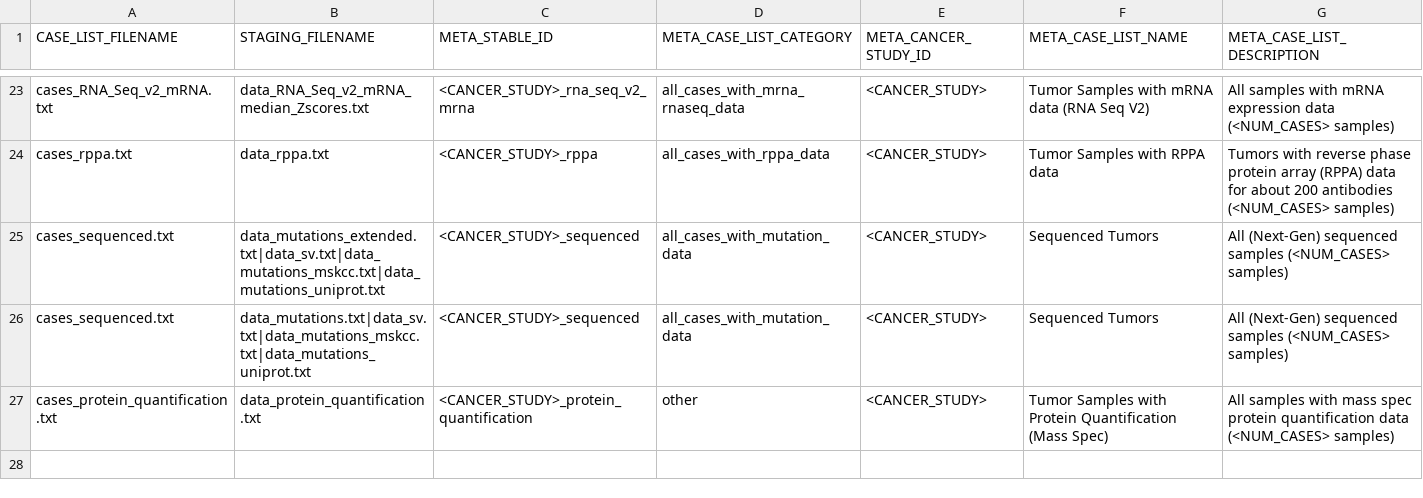
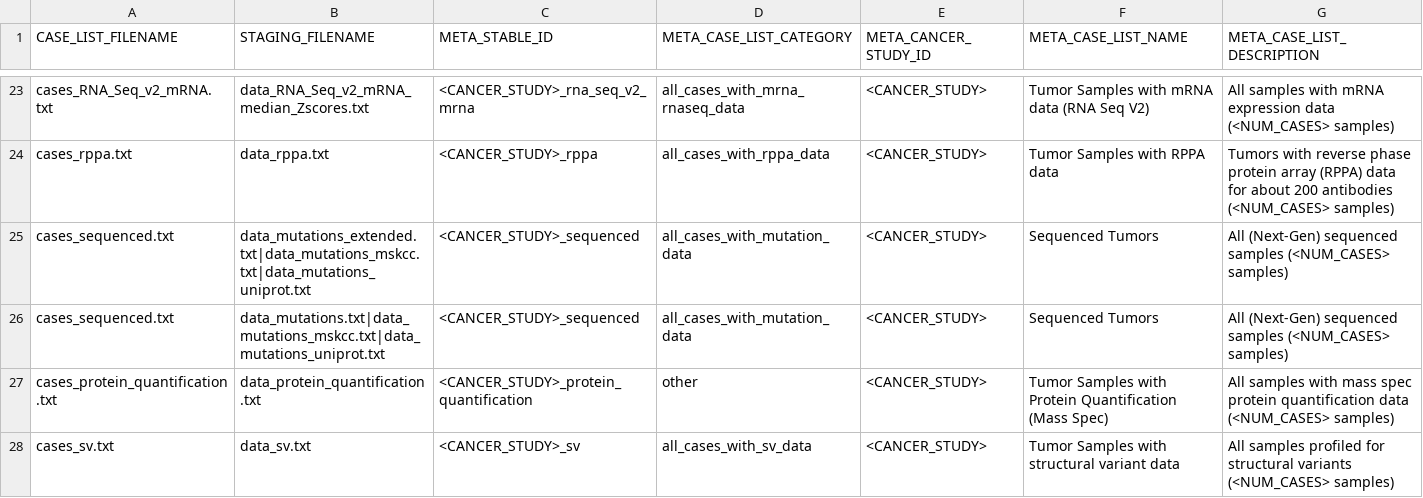
Before and after one commit to cBioPortal/cbioportal-core, a TSV file: scripts/importer/case_list_config.tsv, drawn as a sheet; only a part is shown, gaps mark what is left out; the diff names each change by its address in the sheet, - before the commit and + after, or states it on an @@ line.

Commit message:
Align strict case-list checks with profile stable IDs

```diff
--- a/scripts/importer/case_list_config.tsv
+++ b/scripts/importer/case_list_config.tsv
-B25 (STAGING_FILENAME): data_mutations_extended.txt|data_sv.txt|data_mutations_mskcc.txt|data_mutations_uniprot.txt
+B25 (STAGING_FILENAME): data_mutations_extended.txt|data_mutations_mskcc.txt|data_mutations_uniprot.txt
-B26 (STAGING_FILENAME): data_mutations.txt|data_sv.txt|data_mutations_mskcc.txt|data_mutations_uniprot.txt
+B26 (STAGING_FILENAME): data_mutations.txt|data_mutations_mskcc.txt|data_mutations_uniprot.txt
+row 28: cases_sv.txt | data_sv.txt | <CANCER_STUDY>_sv | all_cases_with_sv_data | <CANCER_STUDY> | Tumor Samples with structural variant data | All samples profiled for structural variants (<NUM_CASES> samples)
```
Also changed, not shown: 4 other files.
